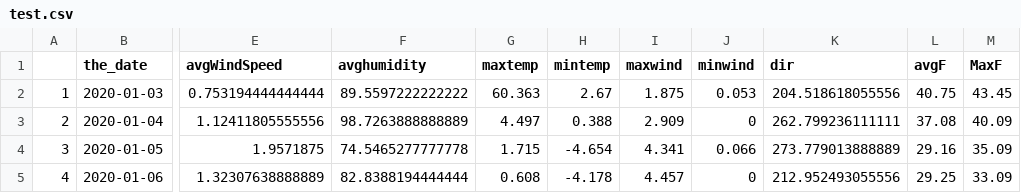
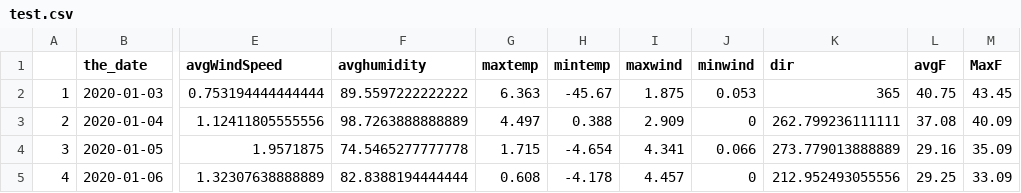
Before and after one commit to SDS410-Spring2020/ceeds-1, a CSV file: inst/shiny-macleish/test.csv, drawn as a sheet; only a part is shown, gaps mark what is left out; the diff names each change by its address in the sheet, - before the commit and + after, or states it on an @@ line.

```diff
--- a/inst/shiny-macleish/test.csv
+++ b/inst/shiny-macleish/test.csv
-G2 (maxtemp): 60.363
+G2 (maxtemp): 6.363
-H2 (mintemp): 2.67
+H2 (mintemp): -45.67
-K2 (dir): 204.518618055556
+K2 (dir): 365
```
Also changed, not shown: 1 other file.
